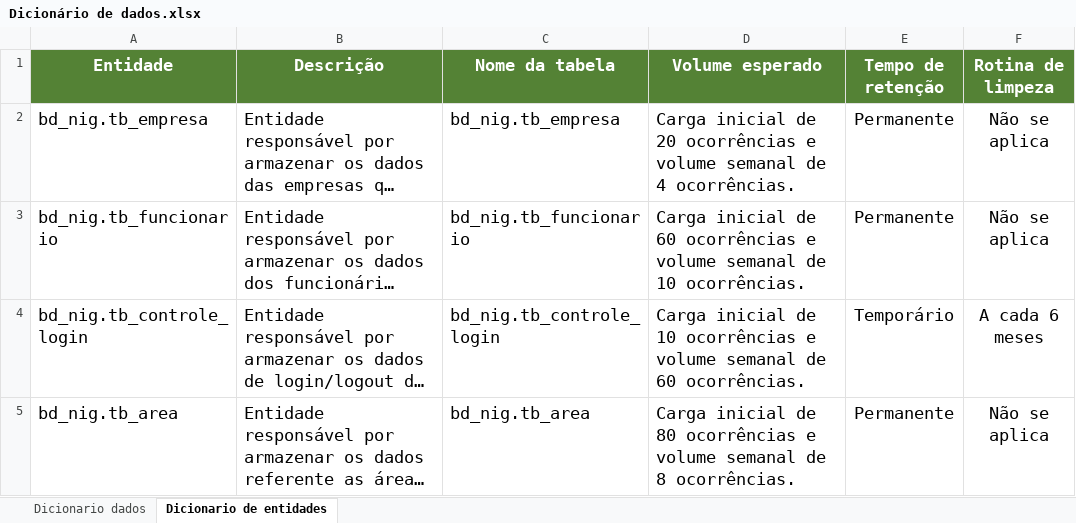
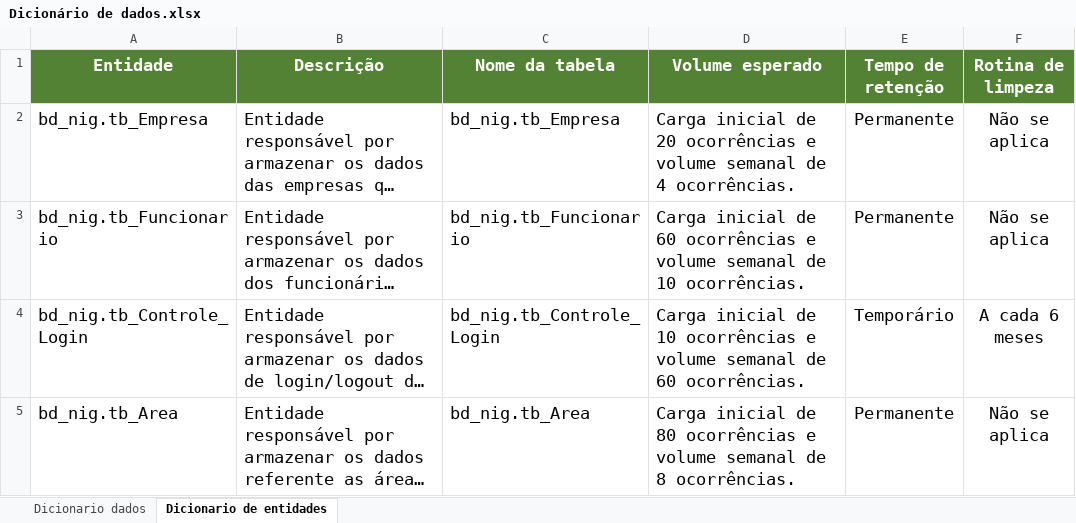
Before and after one commit to BandTec/grupo10-1adsb-2020-2, an Excel workbook: documents/xlsx/Dicionário de dados.xlsx, sheet Dicionario de entidades, drawn as a sheet; only a part is shown; long unchanged cells end in …; values as stored, in another font and other column widths than the file's, no borders; the diff covers the shown part only; the diff names each change by its address in the sheet, - before the commit and + after, or states it on an @@ line.

Commit message:
Ajustes no dicionário de dados (inclusão da tabela Contato)

```diff
--- a/documents/xlsx/Dicionário de dados.xlsx (sheet Dicionario de entidades)
+++ b/documents/xlsx/Dicionário de dados.xlsx (sheet Dicionario de entidades)
-A2 (Entidade): bd_nig.tb_empresa
+A2 (Entidade): bd_nig.tb_Empresa
-C2 (Nome da tabela): bd_nig.tb_empresa
+C2 (Nome da tabela): bd_nig.tb_Empresa
-A3 (Entidade): bd_nig.tb_funcionario
+A3 (Entidade): bd_nig.tb_Funcionario
-C3 (Nome da tabela): bd_nig.tb_funcionario
+C3 (Nome da tabela): bd_nig.tb_Funcionario
-A4 (Entidade): bd_nig.tb_controle_login
+A4 (Entidade): bd_nig.tb_Controle_Login
-C4 (Nome da tabela): bd_nig.tb_controle_login
+C4 (Nome da tabela): bd_nig.tb_Controle_Login
-A5 (Entidade): bd_nig.tb_area
+A5 (Entidade): bd_nig.tb_Area
-C5 (Nome da tabela): bd_nig.tb_area
+C5 (Nome da tabela): bd_nig.tb_Area
```
Also changed, not shown: 1 added row and 6 edited cells elsewhere in this sheet, sheet Dicionario dados.
